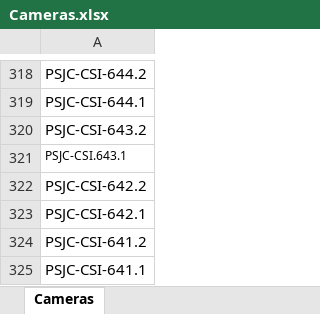
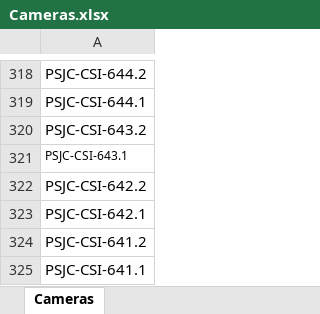
Before and after one commit to gui1hermereis/BotContagem, an Excel workbook: src/assets/Cameras.xlsx, sheet Cameras, drawn as a sheet; only a part is shown, gaps mark what is left out; values as stored, in another font and other column widths than the file's, no borders; the diff names each change by its address in the sheet, - before the commit and + after, or states it on an @@ line.

Commit message:
Att lista de cameras

```diff
--- a/src/assets/Cameras.xlsx (sheet Cameras)
+++ b/src/assets/Cameras.xlsx (sheet Cameras)
-A321: PSJC-CSI.643.1
+A321: PSJC-CSI-643.1
```
